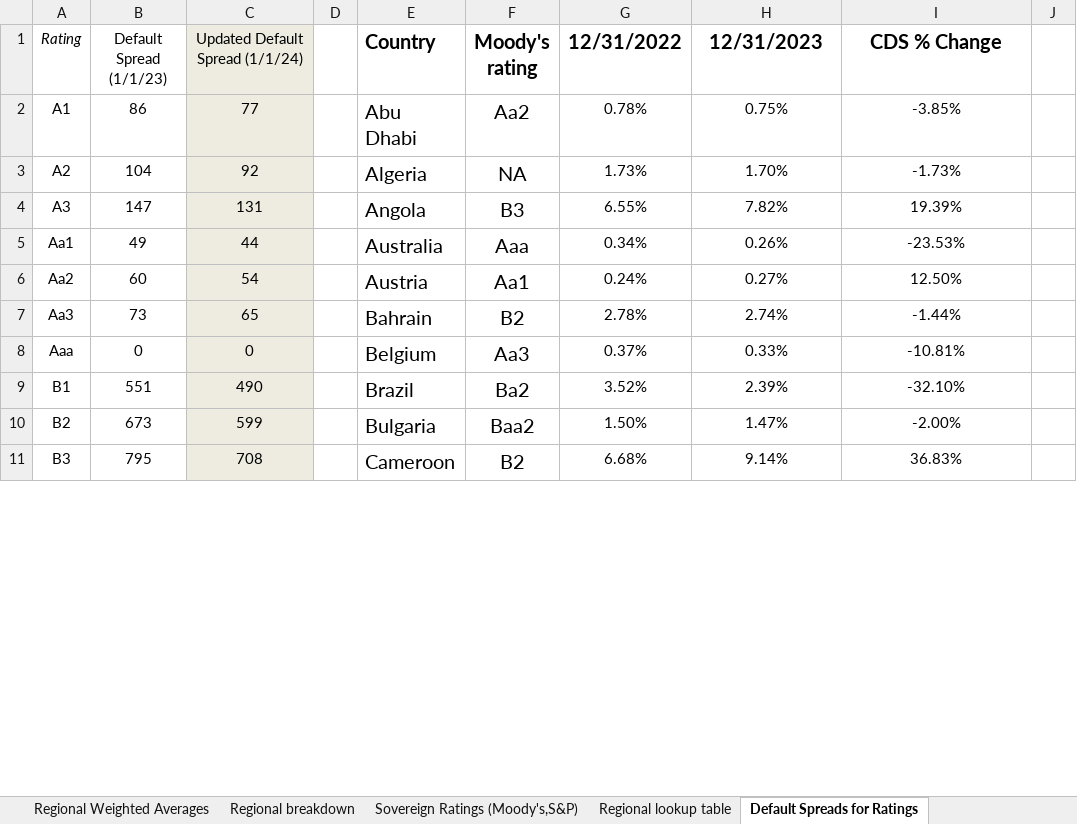
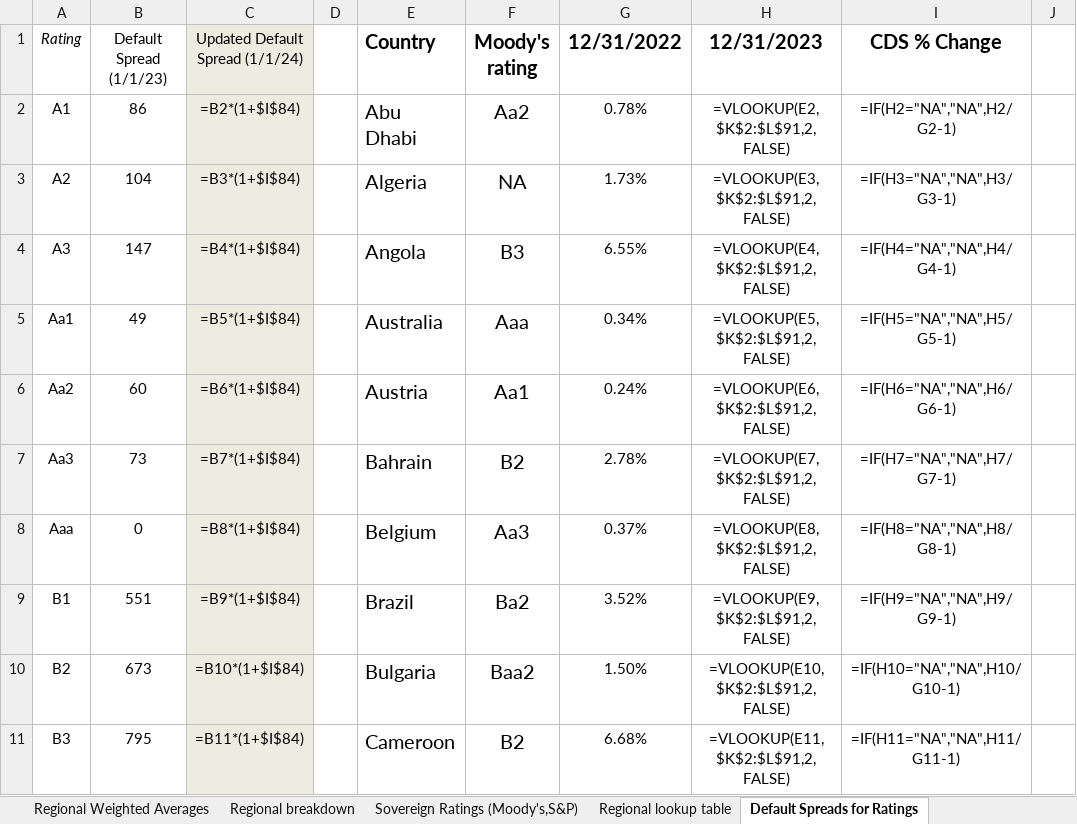
Before and after one commit to IRENDD/DCF-Valuation, an Excel workbook: Data/Core/ctryprem.xlsx, sheet Default Spreads for Ratings, drawn as a sheet; only a part is shown; values as stored, in another font and other column widths than the file's, no borders; formulas without a stored value are shown as written; the diff covers the shown part only; the diff names each change by its address in the sheet, - before the commit and + after, or states it on an @@ line.

```diff
--- a/Data/Core/ctryprem.xlsx (sheet Default Spreads for Ratings)
+++ b/Data/Core/ctryprem.xlsx (sheet Default Spreads for Ratings)
-C2 (Updated Default Spread (1/1/24)): 77
+C2 (Updated Default Spread (1/1/24)): =B2*(1+$I$84)
-H2 (12/31/2023): 0.75%
+H2 (12/31/2023): =VLOOKUP(E2,$K$2:$L$91,2,FALSE)
-I2 (CDS % Change): -3.85%
+I2 (CDS % Change): =IF(H2="NA","NA",H2/G2-1)
-C3 (Updated Default Spread (1/1/24)): 92
+C3 (Updated Default Spread (1/1/24)): =B3*(1+$I$84)
-H3 (12/31/2023): 1.70%
+H3 (12/31/2023): =VLOOKUP(E3,$K$2:$L$91,2,FALSE)
-I3 (CDS % Change): -1.73%
+I3 (CDS % Change): =IF(H3="NA","NA",H3/G3-1)
-C4 (Updated Default Spread (1/1/24)): 131
+C4 (Updated Default Spread (1/1/24)): =B4*(1+$I$84)
-H4 (12/31/2023): 7.82%
+H4 (12/31/2023): =VLOOKUP(E4,$K$2:$L$91,2,FALSE)
-I4 (CDS % Change): 19.39%
+I4 (CDS % Change): =IF(H4="NA","NA",H4/G4-1)
-C5 (Updated Default Spread (1/1/24)): 44
+C5 (Updated Default Spread (1/1/24)): =B5*(1+$I$84)
-H5 (12/31/2023): 0.26%
+H5 (12/31/2023): =VLOOKUP(E5,$K$2:$L$91,2,FALSE)
-I5 (CDS % Change): -23.53%
+I5 (CDS % Change): =IF(H5="NA","NA",H5/G5-1)
-C6 (Updated Default Spread (1/1/24)): 54
+C6 (Updated Default Spread (1/1/24)): =B6*(1+$I$84)
-H6 (12/31/2023): 0.27%
+H6 (12/31/2023): =VLOOKUP(E6,$K$2:$L$91,2,FALSE)
-I6 (CDS % Change): 12.50%
+I6 (CDS % Change): =IF(H6="NA","NA",H6/G6-1)
-C7 (Updated Default Spread (1/1/24)): 65
+C7 (Updated Default Spread (1/1/24)): =B7*(1+$I$84)
-H7 (12/31/2023): 2.74%
+H7 (12/31/2023): =VLOOKUP(E7,$K$2:$L$91,2,FALSE)
-I7 (CDS % Change): -1.44%
+I7 (CDS % Change): =IF(H7="NA","NA",H7/G7-1)
-C8 (Updated Default Spread (1/1/24)): 0
+C8 (Updated Default Spread (1/1/24)): =B8*(1+$I$84)
-H8 (12/31/2023): 0.33%
+H8 (12/31/2023): =VLOOKUP(E8,$K$2:$L$91,2,FALSE)
-I8 (CDS % Change): -10.81%
+I8 (CDS % Change): =IF(H8="NA","NA",H8/G8-1)
-C9 (Updated Default Spread (1/1/24)): 490
+C9 (Updated Default Spread (1/1/24)): =B9*(1+$I$84)
-H9 (12/31/2023): 2.39%
+H9 (12/31/2023): =VLOOKUP(E9,$K$2:$L$91,2,FALSE)
-I9 (CDS % Change): -32.10%
+I9 (CDS % Change): =IF(H9="NA","NA",H9/G9-1)
-C10 (Updated Default Spread (1/1/24)): 599
+C10 (Updated Default Spread (1/1/24)): =B10*(1+$I$84)
-H10 (12/31/2023): 1.47%
+H10 (12/31/2023): =VLOOKUP(E10,$K$2:$L$91,2,FALSE)
-I10 (CDS % Change): -2.00%
+I10 (CDS % Change): =IF(H10="NA","NA",H10/G10-1)
-C11 (Updated Default Spread (1/1/24)): 708
+C11 (Updated Default Spread (1/1/24)): =B11*(1+$I$84)
-H11 (12/31/2023): 9.14%
+H11 (12/31/2023): =VLOOKUP(E11,$K$2:$L$91,2,FALSE)
-I11 (CDS % Change): 36.83%
+I11 (CDS % Change): =IF(H11="NA","NA",H11/G11-1)
```
Also changed, not shown: 154 edited cells elsewhere in this sheet, sheet ERPs by country, sheet PRS Worksheet, sheet Regional breakdown, sheet Relative Equity Volatility, sheet Regional Weighted Averages, sheet 10-year CDS Spreads, 6 more sheets, 3 other files.
